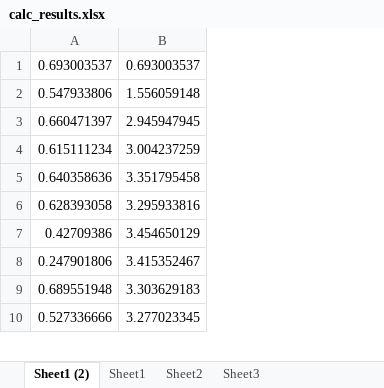
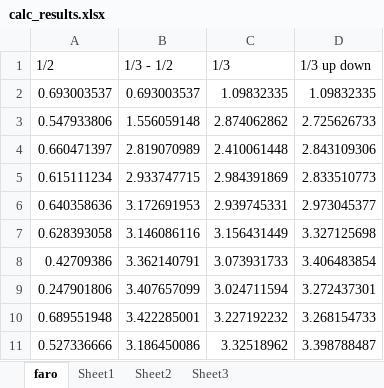
Before and after one commit to saru2017/shuffle_evaluation, an Excel workbook: calc_results.xlsx, sheet faro, drawn as a sheet; only a part is shown; values as stored, in another font and other column widths than the file's, no borders; charts and pictures not drawn; removed rows and columns are numbered as before the commit, all else as after; the diff names each change by its address in the sheet, - before the commit and + after, or states it on an @@ line.

Commit message:
maybe finished faro shuffle.

```diff
--- a/calc_results.xlsx (sheet faro)
+++ b/calc_results.xlsx (sheet faro)
-sheet tab: Sheet1 (2)
+sheet tab: faro
-column B, rows 1-10: 0.693003537 | 1.556059148 | 2.945947945 | 3.004237259 | 3.351795458 | 3.295933816 | 3.454650129 | 3.415352467 | 3.303629183 | 3.277023345
+column B, rows 2-11: 0.693003537 | 1.556059148 | 2.819070989 | 2.933747715 | 3.172691953 | 3.146086116 | 3.362140791 | 3.407657099 | 3.422285001 | 3.186450086
+column C, rows 2-11: 1.09832335 | 2.874062862 | 2.410061448 | 2.984391869 | 2.939745331 | 3.156431449 | 3.073931733 | 3.024711594 | 3.227192232 | 3.32518962
+column D, rows 2-11: 1.09832335 | 2.725626733 | 2.843109306 | 2.833510773 | 2.973045377 | 3.327125698 | 3.406483854 | 3.272437301 | 3.268154733 | 3.398788487
+row 1: 1/2 | 1/3 - 1/2 | 1/3 | 1/3 up down
```
Also changed, not shown: charts or pictures, 4 other files.
